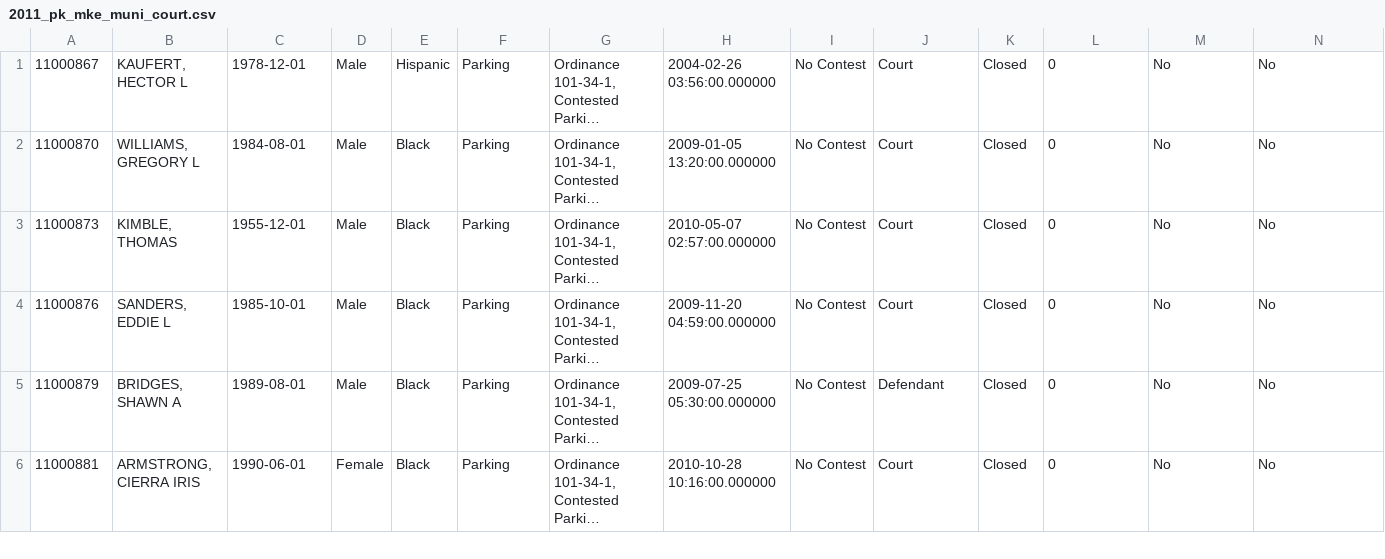
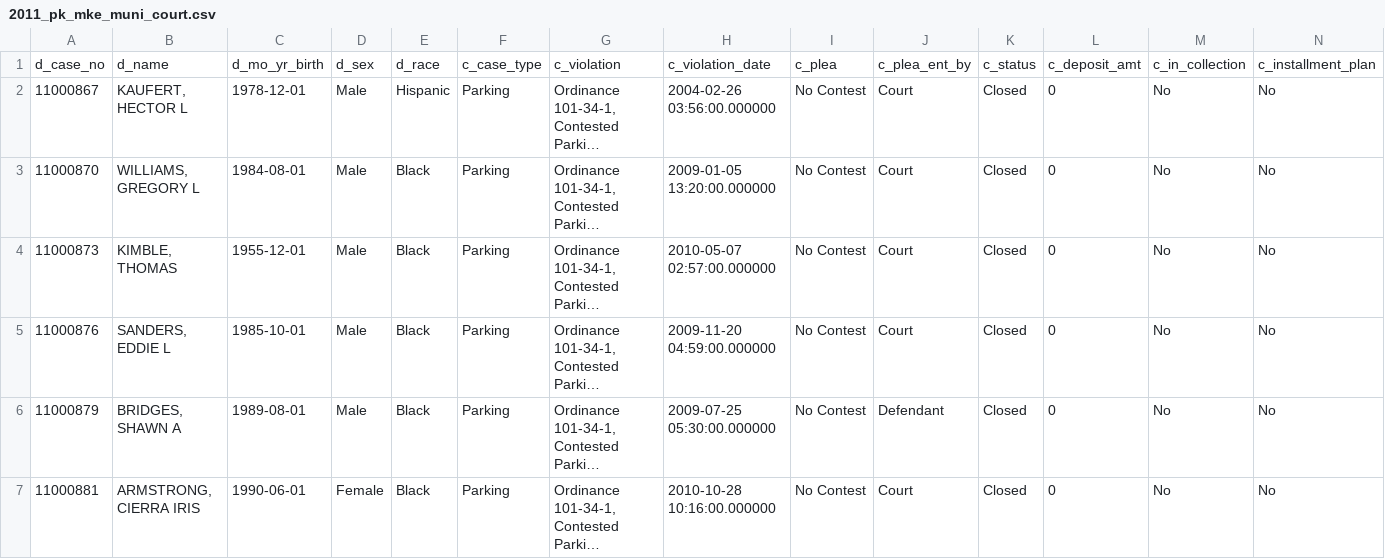
Before and after one commit to marquettecomputationalsocialscience/mkecrimeoutcomedata, a CSV file: datasets/pk_mke_muni_court/2011_pk_mke_muni_court.csv, drawn as a sheet; only a part is shown; long unchanged cells end in …; rows hold the shown columns only; the diff names each change by its address in the sheet, - before the commit and + after, or states it on an @@ line.

```diff
--- a/datasets/pk_mke_muni_court/2011_pk_mke_muni_court.csv
+++ b/datasets/pk_mke_muni_court/2011_pk_mke_muni_court.csv
+row 1: d_case_no | d_name | d_mo_yr_birth | d_sex | d_race | c_case_type | c_violation | c_violation_date | c_plea | c_plea_ent_by | c_status | c_deposit_amt | c_in_collection | c_installment_plan
```
Also changed, not shown: datasets/bus_mke_muni_court/2011_bus_mke_muni_court.csv, datasets/bus_mke_muni_court/2012_bus_mke_muni_court.csv, 10 other files.
